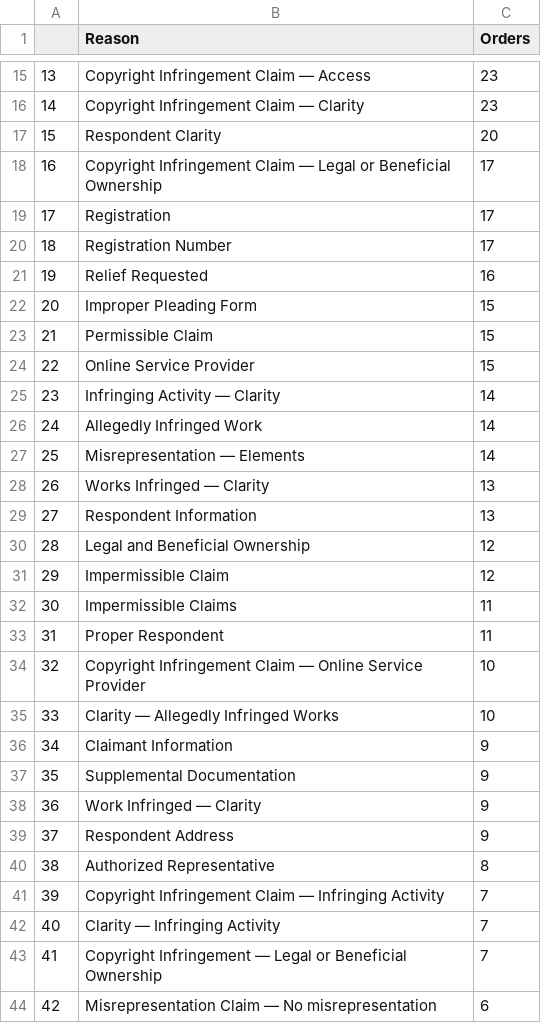
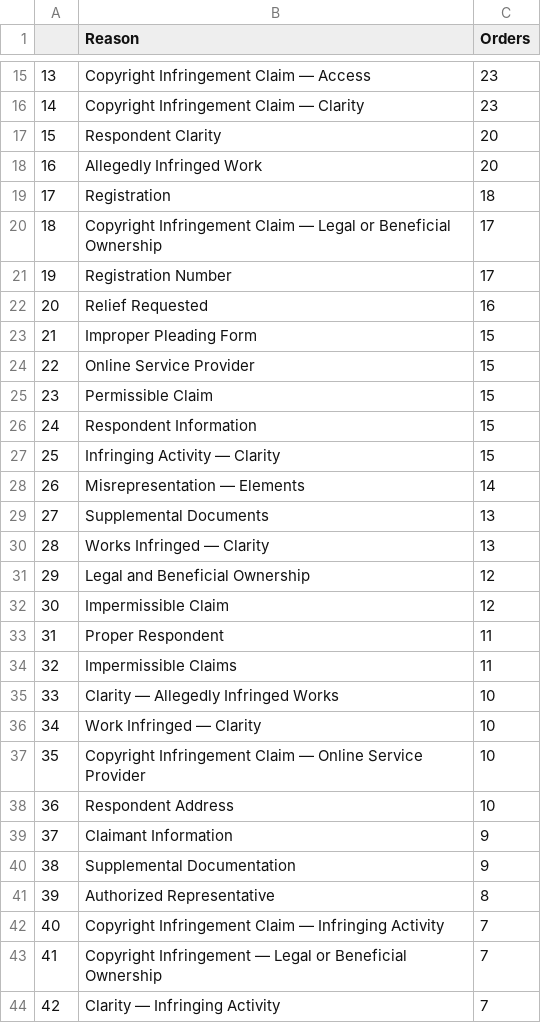
Before and after one commit to bibliobaloney/bibliobaloney.github.io, a CSV file: allotareasons.csv, drawn as a sheet; only a part is shown, gaps mark what is left out; removed rows and columns are numbered as before the commit, all else as after; the diff covers the shown part only; the diff names each change by its address in the sheet, - before the commit and + after, or states it on an @@ line.

```diff
--- a/allotareasons.csv
+++ b/allotareasons.csv
@@ column A renumbered from row 12 down @@
+row 18: 16 | Allegedly Infringed Work | 20
+row 19: 17 | Registration | 18
-row 19: 17 | Registration | 17
+row 24: 22 | Online Service Provider | 15
-B26 (Reason): Online Service Provider
+B26 (Reason): Respondent Information
-C27 (Orders): 14
+C27 (Orders): 15
-row 26: 24 | Allegedly Infringed Work | 14
+row 29: 27 | Supplemental Documents | 13
-row 29: 27 | Respondent Information | 13
+row 35: 33 | Clarity — Allegedly Infringed Works | 10
+row 36: 34 | Work Infringed — Clarity | 10
-B38 (Reason): Clarity — Allegedly Infringed Works
+B38 (Reason): Respondent Address
-row 38: 36 | Work Infringed — Clarity | 9
-row 39: 37 | Respondent Address | 9
@@ row 44 moved to row 50: 48 @@
```
Also changed, not shown: 6 added rows, 4 removed rows, 105 moved rows and 8 edited cells elsewhere in this file, 4 other files.
